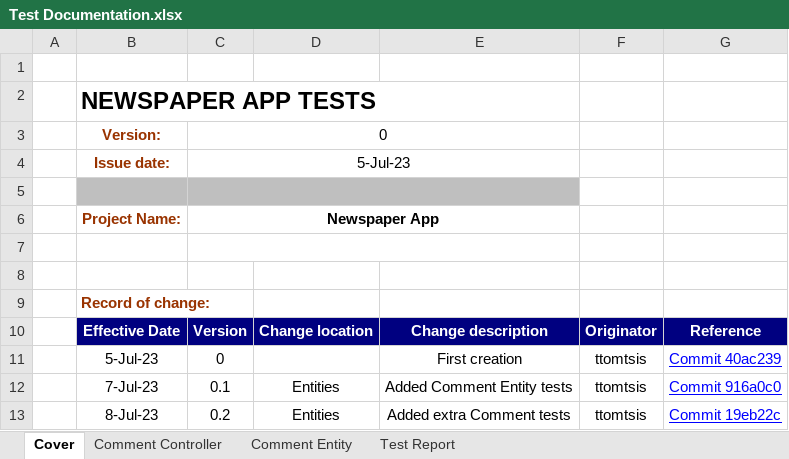
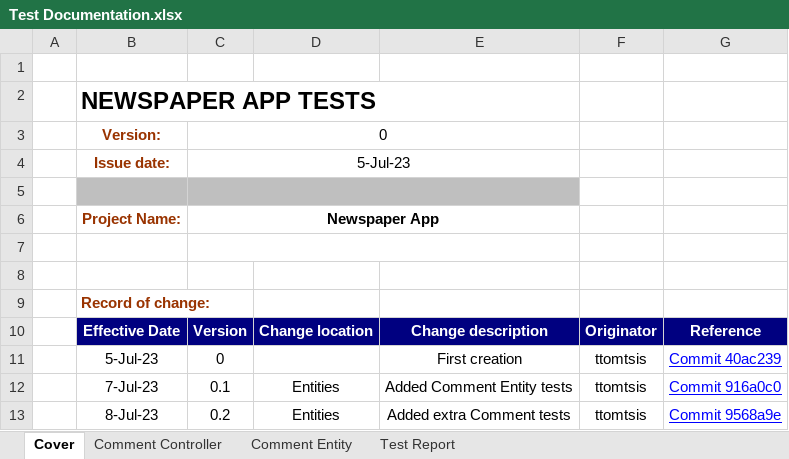
Before and after one commit to ttomtsis/newspaper-app, an Excel workbook: Test Documentation.xlsx, sheet Cover, drawn as a sheet; values as stored, in another font and other column widths than the file's, no borders; the diff names each change by its address in the sheet, - before the commit and + after, or states it on an @@ line.

Commit message:
Added EC11 and EC12

```diff
--- a/Test Documentation.xlsx (sheet Cover)
+++ b/Test Documentation.xlsx (sheet Cover)
-G13: Commit 19eb22c
+G13: Commit 9568a9e
```
